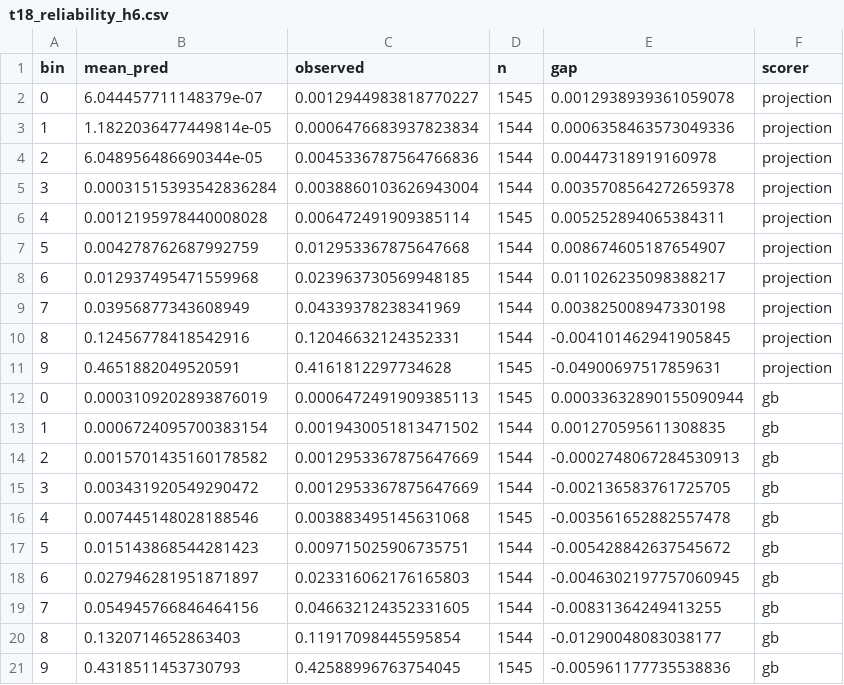
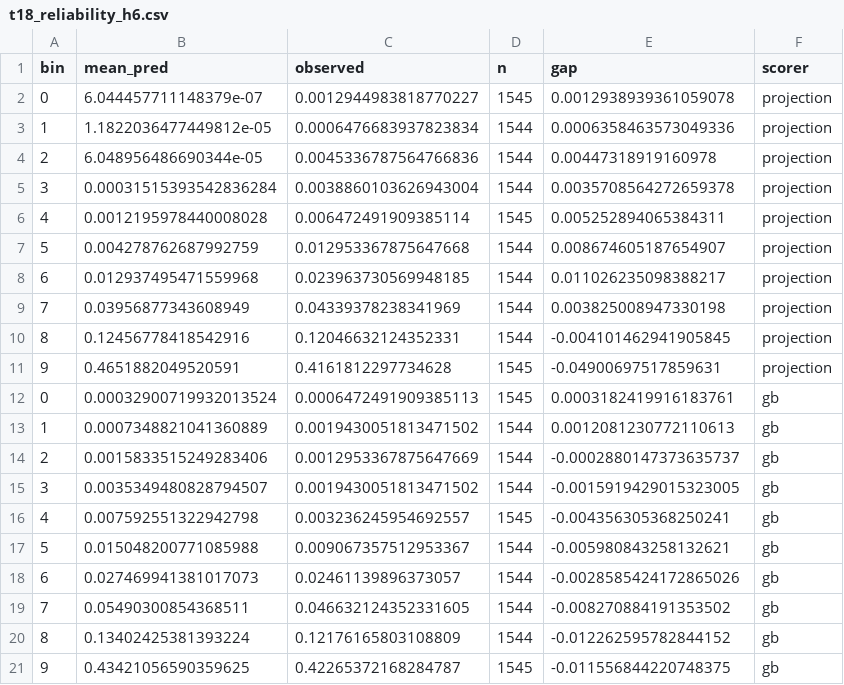
Before and after one commit to RushiLagad/sentinel-52, a CSV file: analysis/outputs/t18_reliability_h6.csv, drawn as a sheet.

```diff
--- a/analysis/outputs/t18_reliability_h6.csv
+++ b/analysis/outputs/t18_reliability_h6.csv
@@ -2,3 +2,3 @@ bin,mean_pred,observed,n,gap,scorer
 0,6.044457711148379e-07,0.0012944983818770227,1545,0.0012938939361059078,projection
-1,1.1822036477449814e-05,0.0006476683937823834,1544,0.0006358463573049336,projection
+1,1.1822036477449812e-05,0.0006476683937823834,1544,0.0006358463573049336,projection
 2,6.048956486690344e-05,0.0045336787564766836,1544,0.00447318919160978,projection
@@ -11,11 +11,11 @@ bin,mean_pred,observed,n,gap,scorer
 9,0.4651882049520591,0.4161812297734628,1545,-0.04900697517859631,projection
-0,0.0003109202893876019,0.0006472491909385113,1545,0.00033632890155090944,gb
-1,0.0006724095700383154,0.0019430051813471502,1544,0.001270595611308835,gb
-2,0.0015701435160178582,0.0012953367875647669,1544,-0.0002748067284530913,gb
-3,0.003431920549290472,0.0012953367875647669,1544,-0.002136583761725705,gb
-4,0.007445148028188546,0.003883495145631068,1545,-0.003561652882557478,gb
-5,0.015143868544281423,0.009715025906735751,1544,-0.005428842637545672,gb
-6,0.027946281951871897,0.023316062176165803,1544,-0.0046302197757060945,gb
-7,0.054945766846464156,0.046632124352331605,1544,-0.00831364249413255,gb
-8,0.1320714652863403,0.11917098445595854,1544,-0.01290048083038177,gb
-9,0.4318511453730793,0.42588996763754045,1545,-0.005961177735538836,gb
+0,0.00032900719932013524,0.0006472491909385113,1545,0.0003182419916183761,gb
+1,0.0007348821041360889,0.0019430051813471502,1544,0.0012081230772110613,gb
+2,0.0015833515249283406,0.0012953367875647669,1544,-0.0002880147373635737,gb
+3,0.0035349480828794507,0.0019430051813471502,1544,-0.0015919429015323005,gb
+4,0.007592551322942798,0.003236245954692557,1545,-0.004356305368250241,gb
+5,0.015048200771085988,0.009067357512953367,1544,-0.005980843258132621,gb
+6,0.027469941381017073,0.02461139896373057,1544,-0.0028585424172865026,gb
+7,0.05490300854368511,0.046632124352331605,1544,-0.008270884191353502,gb
+8,0.13402425381393224,0.12176165803108809,1544,-0.012262595782844152,gb
+9,0.43421056590359625,0.42265372168284787,1545,-0.011556844220748375,gb
```
Also changed, not shown: analysis/outputs/early_warning_metrics_h12.csv, analysis/outputs/t18_reliability_h3.csv, 33 other files.
